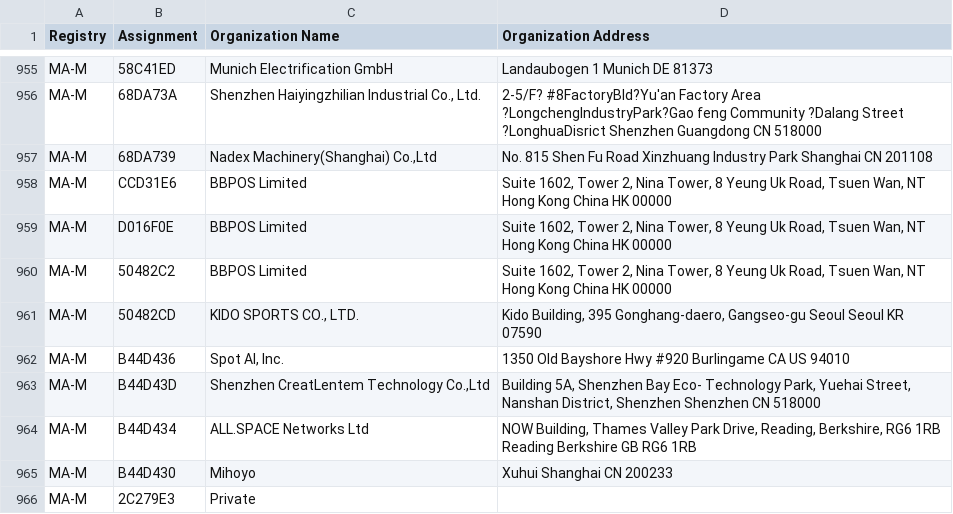
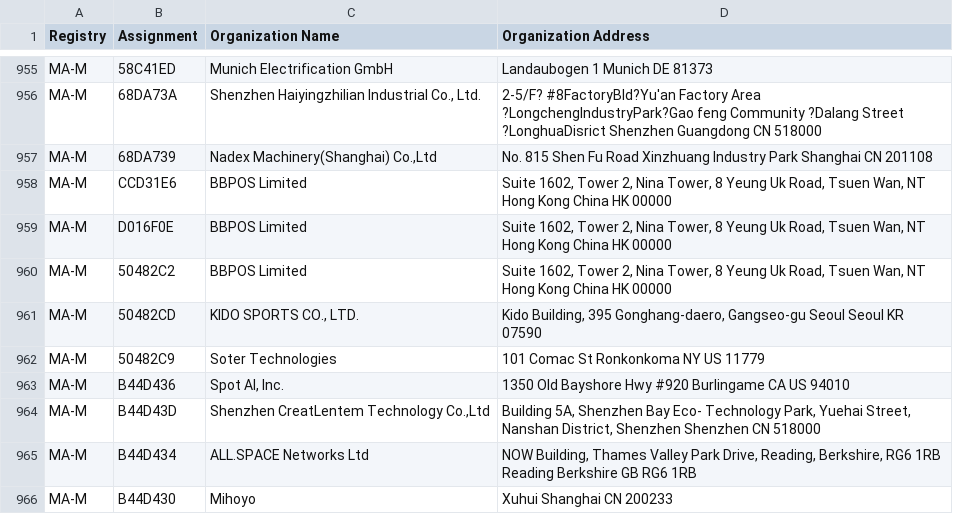
Before and after one commit to bedestall5/mac-ages, a CSV file: data/ieee/mam.csv, drawn as a sheet; only a part is shown, gaps mark what is left out; the shorter side is filled out with more unchanged rows.

```diff
--- a/data/ieee/mam.csv
+++ b/data/ieee/mam.csv
@@ -967,2 +967,3 @@ MA-M,50482C2,BBPOS Limited,"Suite 1602, Tower 2, Nina Tower, 8 Yeung Uk Road, Ts
 MA-M,50482CD,"KIDO SPORTS CO., LTD.","Kido Building, 395 Gonghang-daero, Gangseo-gu Seoul Seoul KR 07590 "
+MA-M,50482C9,Soter Technologies,101 Comac St Ronkonkoma NY US 11779
 MA-M,B44D436,"Spot AI, Inc.",1350 Old Bayshore Hwy #920 Burlingame CA US 94010
```
Also changed, not shown: data/ieee/oui36.csv, 3 other files.
